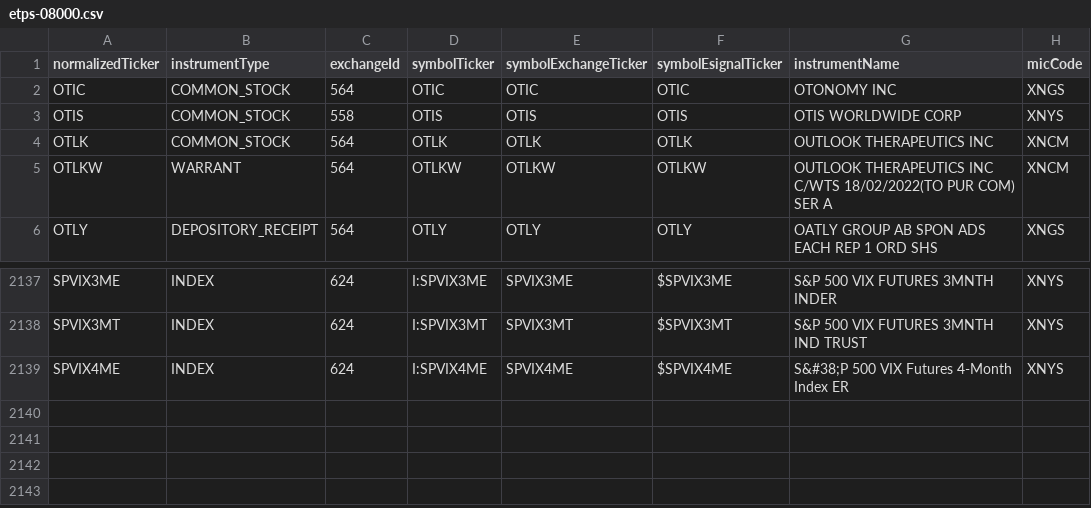
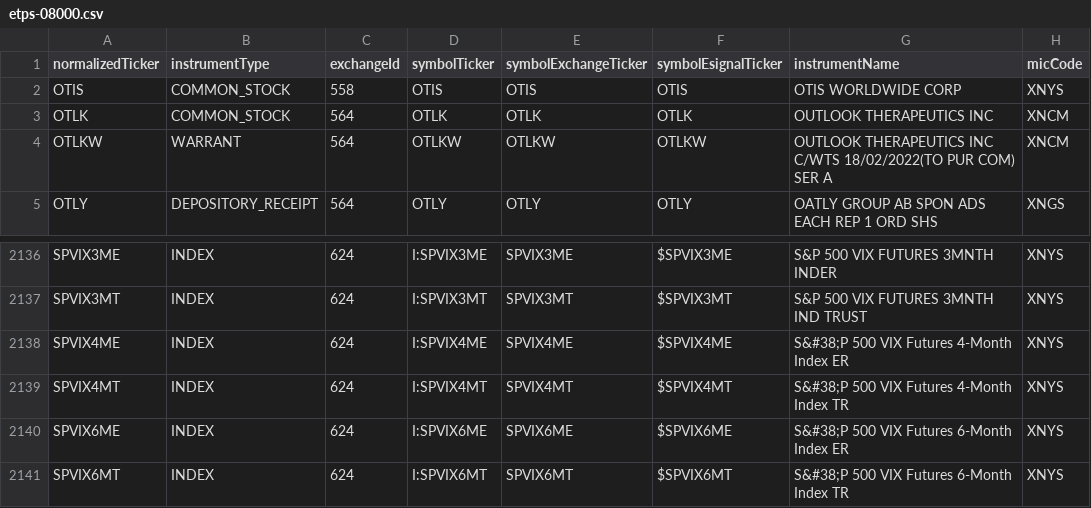
Before and after one commit to haoenhui/nyse-listed-etps, a CSV file: etps-08000.csv, drawn as a sheet; only a part is shown, gaps mark what is left out; removed rows and columns are numbered as before the commit, all else as after; the diff names each change by its address in the sheet, - before the commit and + after, or states it on an @@ line.

```diff
--- a/etps-08000.csv
+++ b/etps-08000.csv
-row 2: OTIC | COMMON_STOCK | 564 | OTIC | OTIC | OTIC | OTONOMY INC | XNGS
+row 2139: SPVIX4MT | INDEX | 624 | I:SPVIX4MT | SPVIX4MT | $SPVIX4MT | S&#38;P 500 VIX Futures 4-Month Index TR | XNYS
+row 2140: SPVIX6ME | INDEX | 624 | I:SPVIX6ME | SPVIX6ME | $SPVIX6ME | S&#38;P 500 VIX Futures 6-Month Index ER | XNYS
+row 2141: SPVIX6MT | INDEX | 624 | I:SPVIX6MT | SPVIX6MT | $SPVIX6MT | S&#38;P 500 VIX Futures 6-Month Index TR | XNYS
```
Also changed, not shown: etps-00000.csv, etps-02000.csv, 3 other files.
